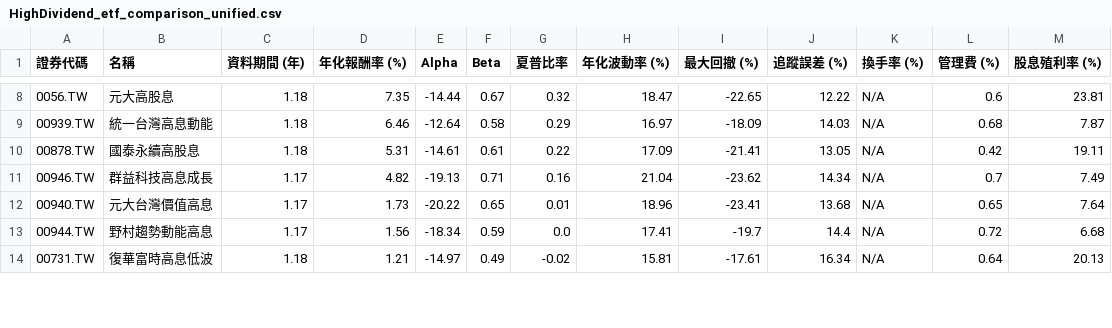
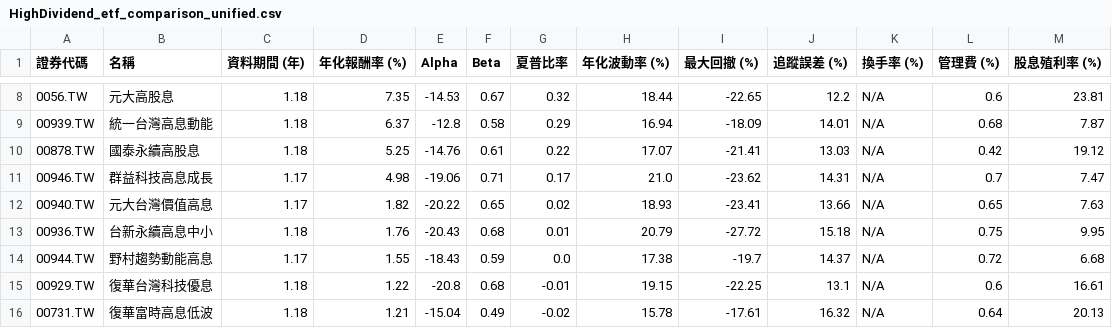
Before and after one commit to huangtop/ETF_Engine, a CSV file: charts_output/HighDividend_etf_comparison_unified.csv, drawn as a sheet; only a part is shown, gaps mark what is left out; the diff covers the shown part only.

```diff
--- a/charts_output/HighDividend_etf_comparison_unified.csv
+++ b/charts_output/HighDividend_etf_comparison_unified.csv
@@ -8,7 +8,9 @@
-0056.TW,元大高股息,1.18,7.35,-14.44,0.67,0.32,18.47,-22.65,12.22,N/A,0.6,23.81
-00939.TW,統一台灣高息動能,1.18,6.46,-12.64,0.58,0.29,16.97,-18.09,14.03,N/A,0.68,7.87
-00878.TW,國泰永續高股息,1.18,5.31,-14.61,0.61,0.22,17.09,-21.41,13.05,N/A,0.42,19.11
-00946.TW,群益科技高息成長,1.17,4.82,-19.13,0.71,0.16,21.04,-23.62,14.34,N/A,0.7,7.49
-00940.TW,元大台灣價值高息,1.17,1.73,-20.22,0.65,0.01,18.96,-23.41,13.68,N/A,0.65,7.64
-00944.TW,野村趨勢動能高息,1.17,1.56,-18.34,0.59,0.0,17.41,-19.7,14.4,N/A,0.72,6.68
-00731.TW,復華富時高息低波,1.18,1.21,-14.97,0.49,-0.02,15.81,-17.61,16.34,N/A,0.64,20.13
+0056.TW,元大高股息,1.18,7.35,-14.53,0.67,0.32,18.44,-22.65,12.2,N/A,0.6,23.81
+00939.TW,統一台灣高息動能,1.18,6.37,-12.8,0.58,0.29,16.94,-18.09,14.01,N/A,0.68,7.87
+00878.TW,國泰永續高股息,1.18,5.25,-14.76,0.61,0.22,17.07,-21.41,13.03,N/A,0.42,19.12
+00946.TW,群益科技高息成長,1.17,4.98,-19.06,0.71,0.17,21.0,-23.62,14.31,N/A,0.7,7.47
+00940.TW,元大台灣價值高息,1.17,1.82,-20.22,0.65,0.02,18.93,-23.41,13.66,N/A,0.65,7.63
+00936.TW,台新永續高息中小,1.18,1.76,-20.43,0.68,0.01,20.79,-27.72,15.18,N/A,0.75,9.95
+00944.TW,野村趨勢動能高息,1.17,1.55,-18.43,0.59,0.0,17.38,-19.7,14.37,N/A,0.72,6.68
+00929.TW,復華台灣科技優息,1.18,1.22,-20.8,0.68,-0.01,19.15,-22.25,13.1,N/A,0.6,16.61
+00731.TW,復華富時高息低波,1.18,1.21,-15.04,0.49,-0.02,15.78,-17.61,16.32,N/A,0.64,20.13
```
Also changed, not shown: 1 added row, 4 removed rows and 71 edited cells elsewhere in this file, charts_output/Active_etf_comparison_unified.csv, charts_output/Industry_etf_comparison_unified.csv, 22 other files.
